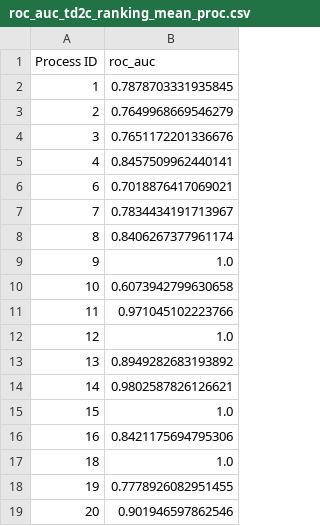
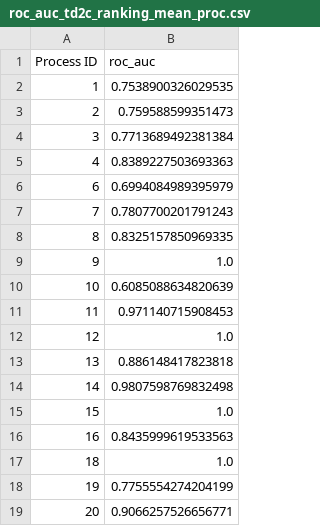
Before and after one commit to jacopoUCL/td2c, a CSV file: notebooks/contributions/td2c_extesions/results/Regression/metrics/roc_auc_td2c_ranking_mean_proc.csv, drawn as a sheet.

```diff
--- a/notebooks/contributions/td2c_extesions/results/Regression/metrics/roc_auc_td2c_ranking_mean_proc.csv
+++ b/notebooks/contributions/td2c_extesions/results/Regression/metrics/roc_auc_td2c_ranking_mean_proc.csv
@@ -1,19 +1,19 @@
 Process ID,roc_auc
-1,0.7878703331935845
-2,0.7649968669546279
-3,0.7651172201336676
-4,0.8457509962440141
-6,0.7018876417069021
-7,0.7834434191713967
-8,0.8406267377961174
+1,0.7538900326029535
+2,0.759588599351473
+3,0.7713689492381384
+4,0.8389227503693363
+6,0.6994084989395979
+7,0.7807700201791243
+8,0.8325157850969335
 9,1.0
-10,0.6073942799630658
-11,0.971045102223766
+10,0.6085088634820639
+11,0.971140715908453
 12,1.0
-13,0.8949282683193892
-14,0.9802587826126621
+13,0.886148417823818
+14,0.9807598769832498
 15,1.0
-16,0.8421175694795306
+16,0.8435999619533563
 18,1.0
-19,0.7778926082951455
-20,0.901946597862546
+19,0.7755554274204199
+20,0.9066257526656771
```
Also changed, not shown: notebooks/contributions/td2c_extesions/results/Regression/metrics/roc_auc_td2c_ranking.csv, notebooks/contributions/td2c_extesions/results/Regression/metrics/roc_auc_td2c_ranking_avg.csv, 10 other files.
